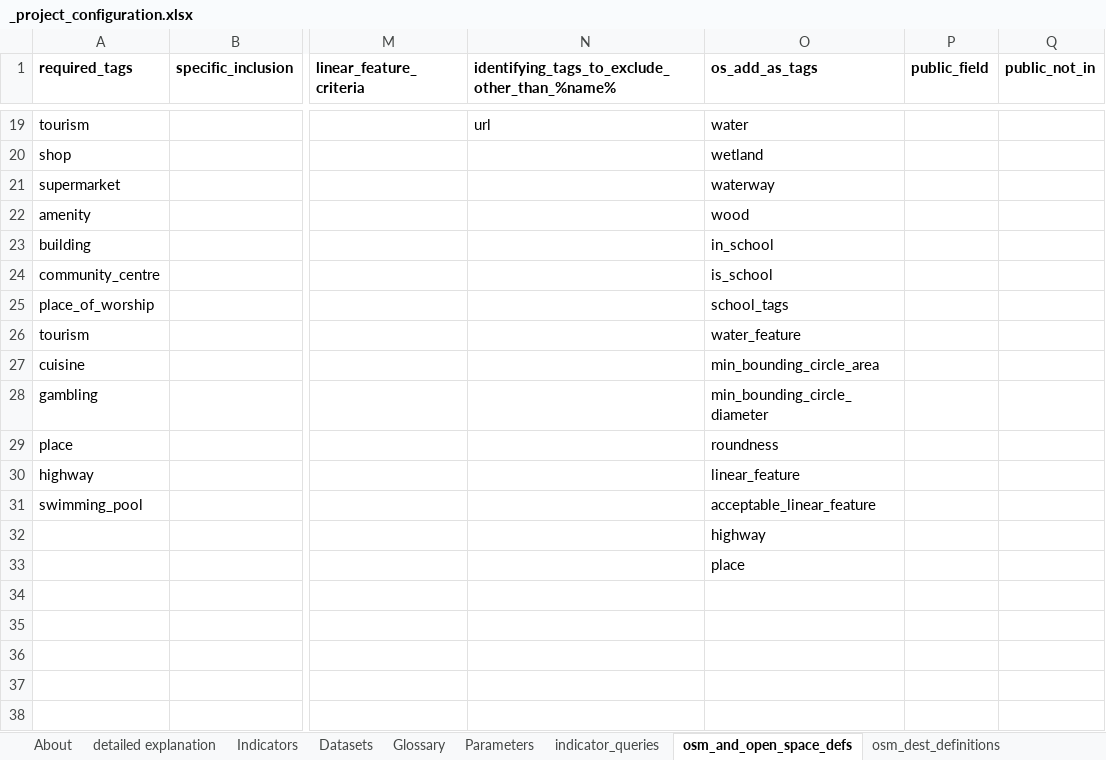
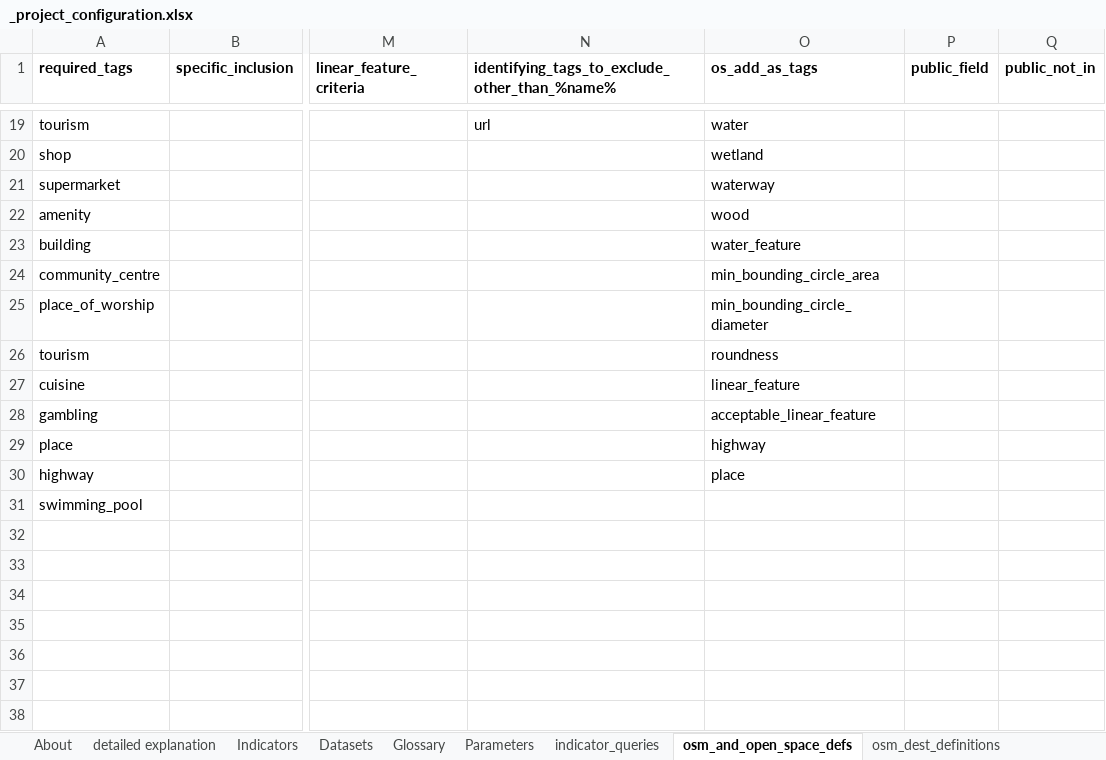
Before and after one commit to carlhiggs/spatial-urban-indicators, an Excel workbook: process/_project_configuration.xlsx, sheet osm_and_open_space_defs, drawn as a sheet; only a part is shown, gaps mark what is left out; values as stored, in another font and other column widths than the file's, no borders; the diff names each change by its address in the sheet, - before the commit and + after, or states it on an @@ line.

```diff
--- a/process/_project_configuration.xlsx (sheet osm_and_open_space_defs)
+++ b/process/_project_configuration.xlsx (sheet osm_and_open_space_defs)
-O23 (os_add_as_tags): in_school
+O23 (os_add_as_tags): water_feature
-O24 (os_add_as_tags): is_school
+O24 (os_add_as_tags): min_bounding_circle_area
-O25 (os_add_as_tags): school_tags
+O25 (os_add_as_tags): min_bounding_circle_diameter
-O26 (os_add_as_tags): water_feature
+O26 (os_add_as_tags): roundness
-O27 (os_add_as_tags): min_bounding_circle_area
+O27 (os_add_as_tags): linear_feature
-O28 (os_add_as_tags): min_bounding_circle_diameter
+O28 (os_add_as_tags): acceptable_linear_feature
-O29 (os_add_as_tags): roundness
+O29 (os_add_as_tags): highway
-O30 (os_add_as_tags): linear_feature
+O30 (os_add_as_tags): place
-O31 (os_add_as_tags): acceptable_linear_feature
+O31 (os_add_as_tags): (empty)
-O32 (os_add_as_tags): highway
+O32 (os_add_as_tags): (empty)
-O33 (os_add_as_tags): place
+O33 (os_add_as_tags): (empty)
```
Also changed, not shown: sheet destinations, sheet osm_dest_definitions, formulas that keep their value, 3 other files.
